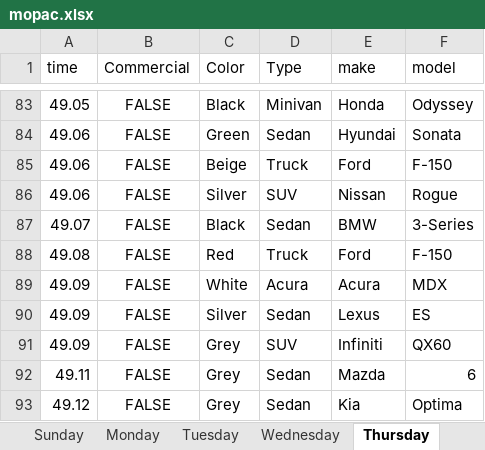
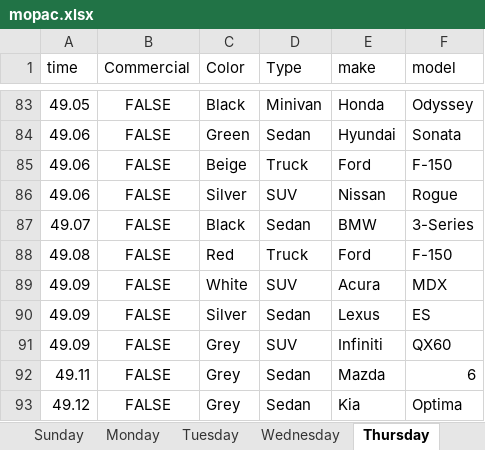
Before and after one commit to sccmckenzie/mopac, an Excel workbook: data-raw/mopac.xlsx, sheet Thursday, drawn as a sheet; only a part is shown, gaps mark what is left out; values as stored, in another font and other column widths than the file's, no borders; the diff names each change by its address in the sheet, - before the commit and + after, or states it on an @@ line.

```diff
--- a/data-raw/mopac.xlsx (sheet Thursday)
+++ b/data-raw/mopac.xlsx (sheet Thursday)
-D89 (Type): Acura
+D89 (Type): SUV
```
Also changed, not shown: 19 other files.
